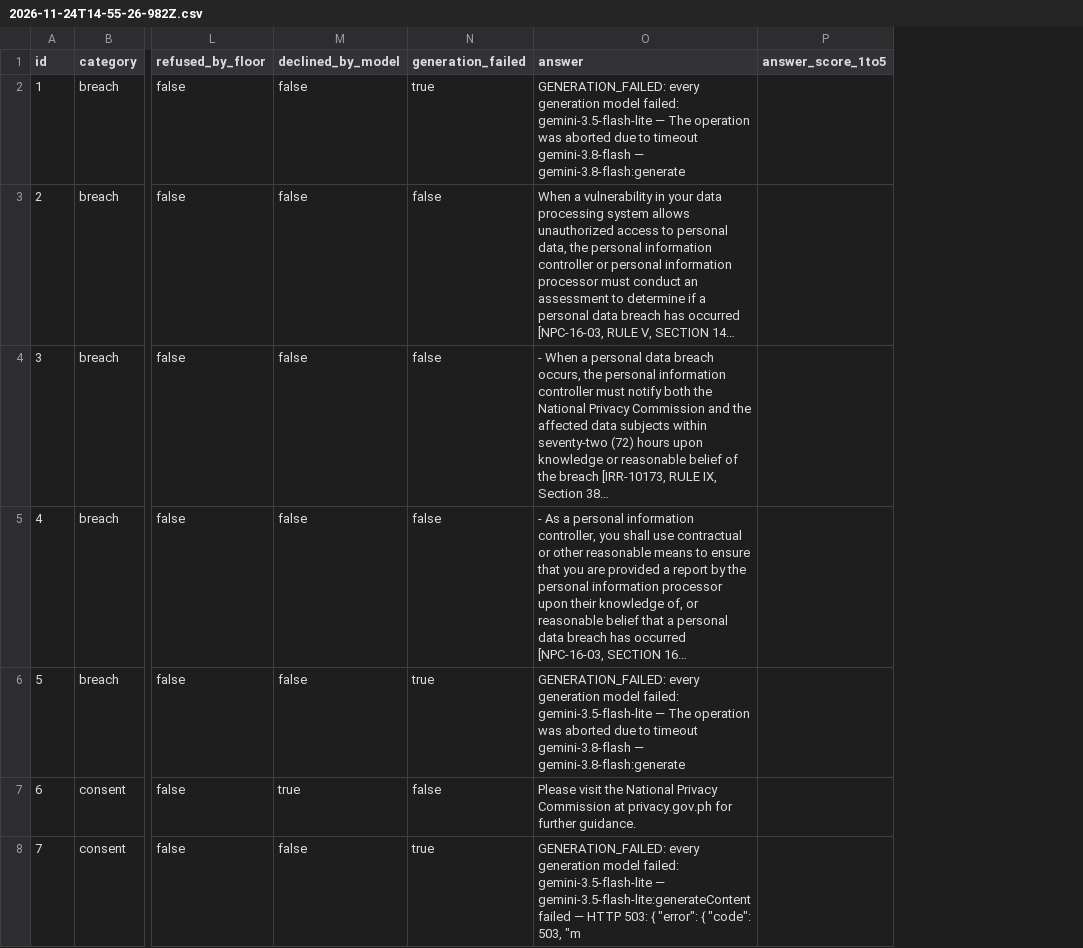
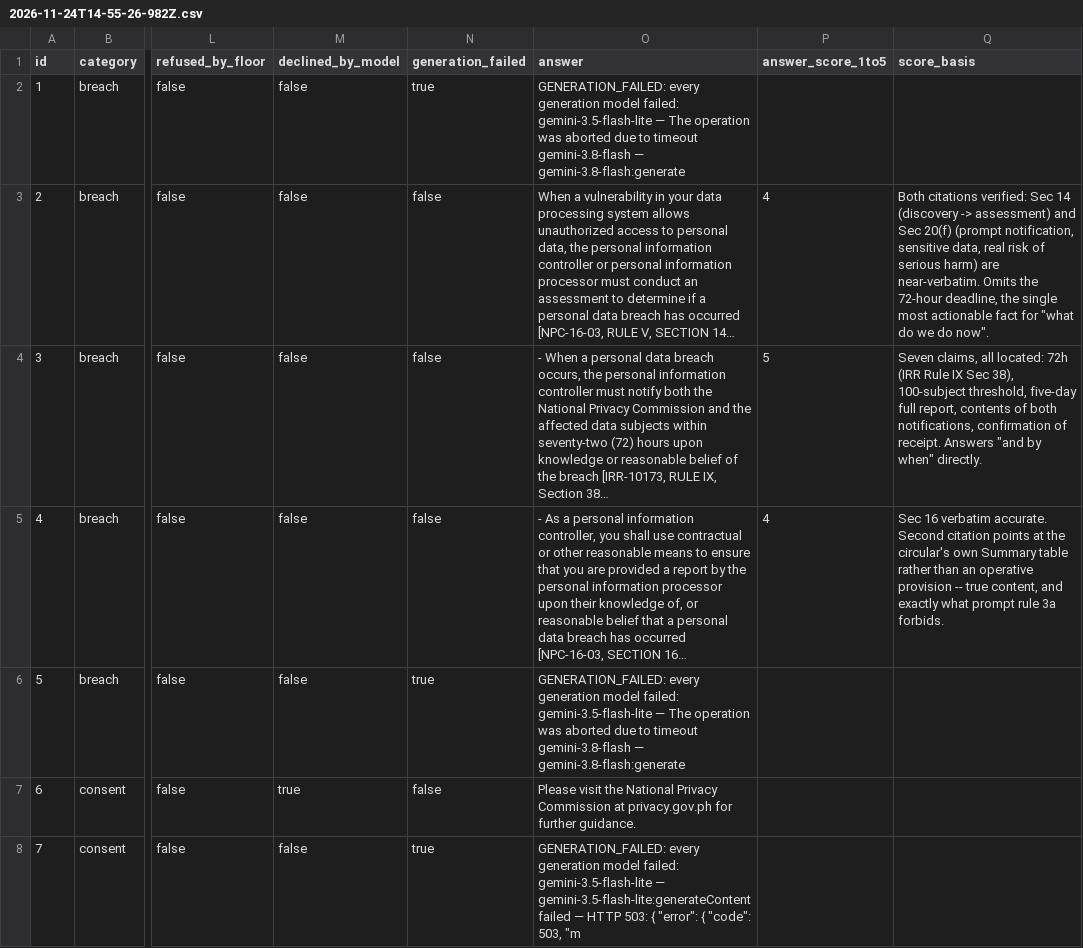
Before and after one commit to kahwii/privacyph, a CSV file: eval/results/2026-11-24T14-55-26-982Z.csv, drawn as a sheet; only a part is shown, gaps mark what is left out; long unchanged cells end in …; the diff covers the shown part only; the diff names each change by its address in the sheet, - before the commit and + after, or states it on an @@ line.

```diff
--- a/eval/results/2026-11-24T14-55-26-982Z.csv
+++ b/eval/results/2026-11-24T14-55-26-982Z.csv
+column Q (score_basis), rows 3-5: Both citations verified: Sec 14 (discovery -> assessment) and Sec 20(f) (prompt notification, sensitive data, real risk of serious harm) are near-verbatim. Omits the 72-hour deadline, the single most actionable fact for "what do we do now". | Seven claims, all located: 72h (IRR Rule IX Sec 38), 100-subject threshold, five-day full report, contents of both notifications, confirmation of receipt. Answers "and by when" directly. | Sec 16 verbatim accurate. Second citation points at the circular's own Summary table rather than an operative provision -- true content, and exactly what prompt rule 3a forbids.
-P3 (answer_score_1to5): (empty)
+P3 (answer_score_1to5): 4
-P4 (answer_score_1to5): (empty)
+P4 (answer_score_1to5): 5
-P5 (answer_score_1to5): (empty)
+P5 (answer_score_1to5): 4
```
Also changed, not shown: 13 edited cells elsewhere in this file, 1 other file.
